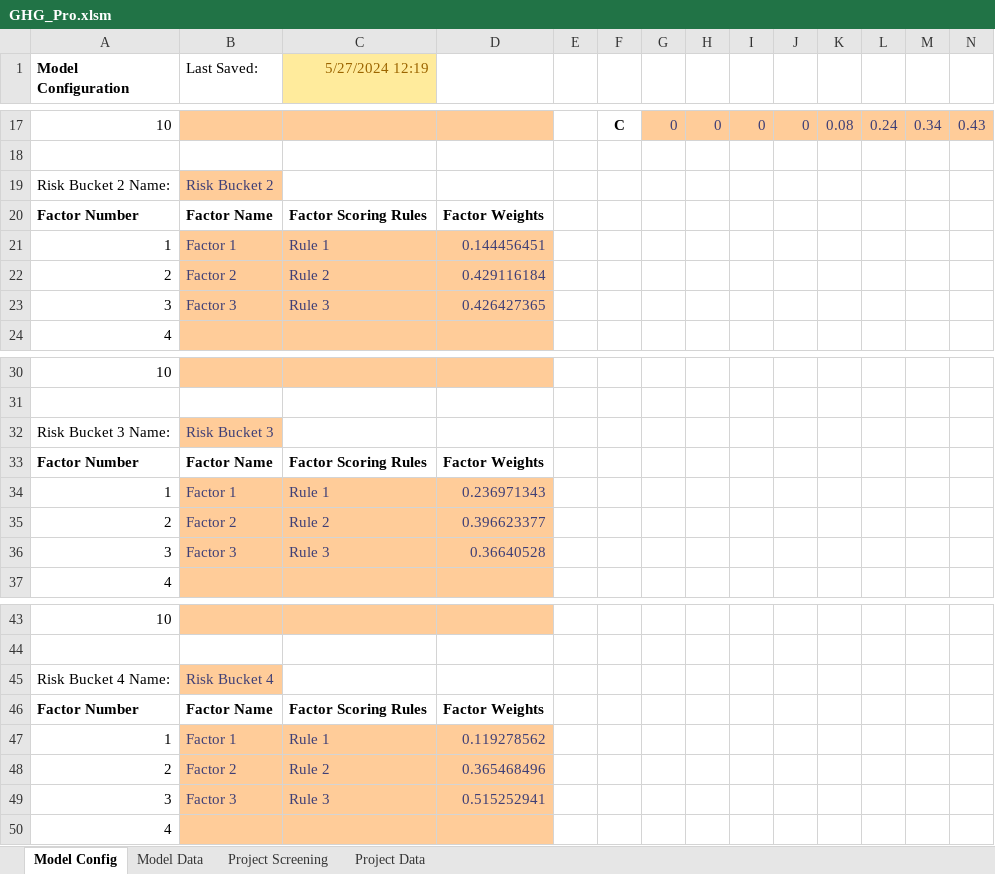
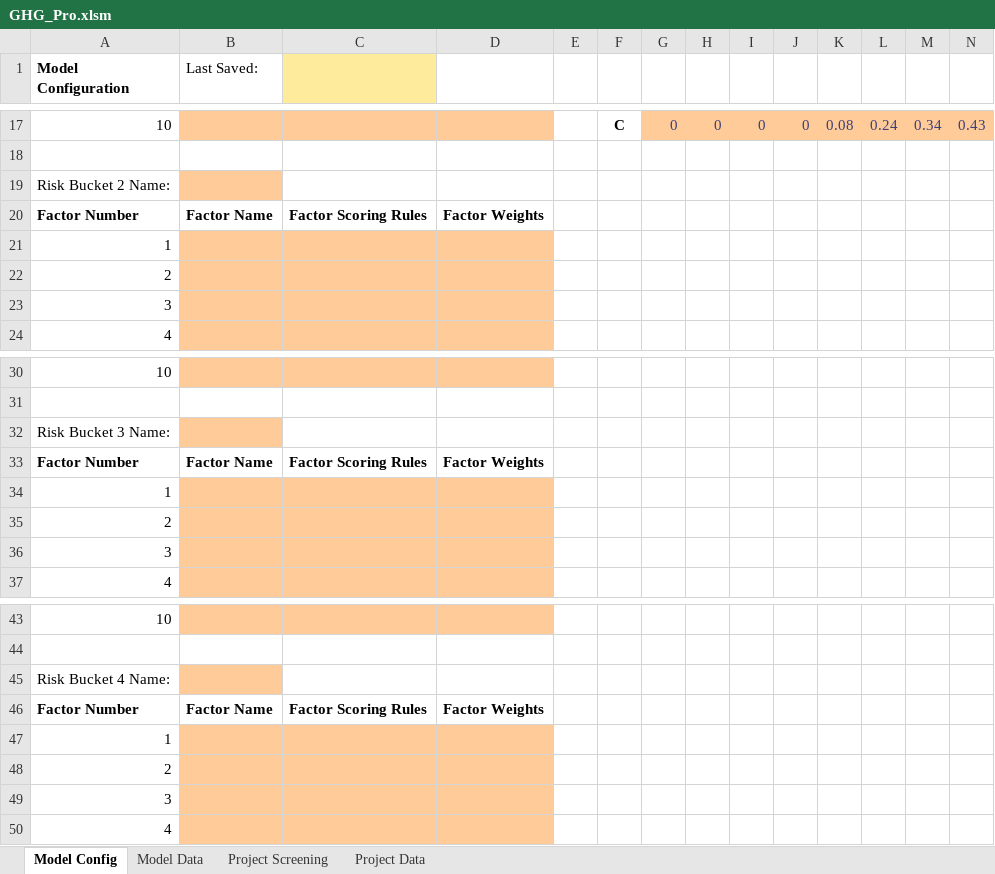
Before and after one commit to MistaVikz/GHG-Pro, an Excel workbook: GHG_Pro.xlsm, sheet Model Config, drawn as a sheet; only a part is shown, gaps mark what is left out; values as stored, in another font and other column widths than the file's, no borders; charts and pictures not drawn; removed rows and columns are numbered as before the commit, all else as after; rows hold the shown columns only; the diff covers the shown part only; the diff names each change by its address in the sheet, - before the commit and + after, or states it on an @@ line.

```diff
--- a/GHG_Pro.xlsm (sheet Model Config)
+++ b/GHG_Pro.xlsm (sheet Model Config)
-C1: 5/27/2024 12:19
+C1: (empty)
-B19 (Last Saved:): Risk Bucket 2
+B19 (Last Saved:): (empty)
-row 21: 1 | Factor 1 | Rule 1 | 0.144456451
-row 22: 2 | Factor 2 | Rule 2 | 0.429116184
-row 23: 3 | Factor 3 | Rule 3 | 0.426427365
+row 21: 1
+row 22: 2
+row 23: 3
-B32 (Last Saved:): Risk Bucket 3
+B32 (Last Saved:): (empty)
-row 34: 1 | Factor 1 | Rule 1 | 0.236971343
-row 35: 2 | Factor 2 | Rule 2 | 0.396623377
-row 36: 3 | Factor 3 | Rule 3 | 0.36640528
+row 34: 1
+row 35: 2
+row 36: 3
-B45 (Last Saved:): Risk Bucket 4
+B45 (Last Saved:): (empty)
-row 47: 1 | Factor 1 | Rule 1 | 0.119278562
-row 48: 2 | Factor 2 | Rule 2 | 0.365468496
-row 49: 3 | Factor 3 | Rule 3 | 0.515252941
+row 47: 1
+row 48: 2
+row 49: 3
```
Also changed, not shown: 3 added rows, 3 removed rows and 15 edited cells elsewhere in this sheet, sheet Project Data, sheet Model Data, sheet Project Screening, charts or pictures, data/GHG_Data.xlsx, 3 other files.
